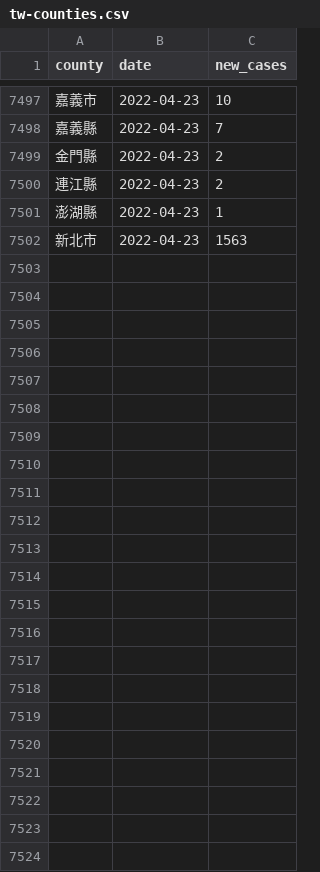
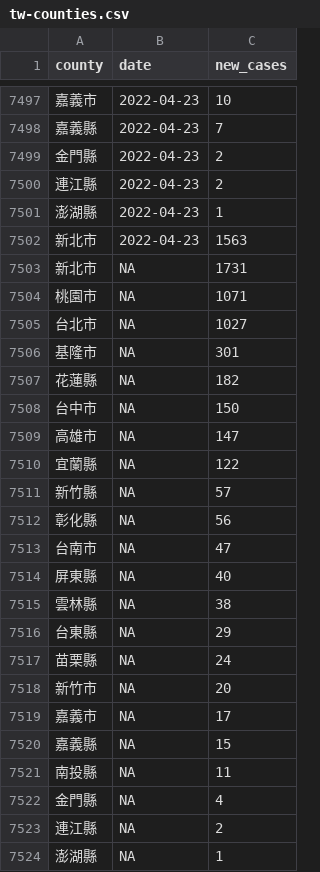
Before and after one commit to tnl-graphics/covid-19-data, a CSV file: tw-counties.csv, drawn as a sheet; only a part is shown, gaps mark what is left out.

Commit message:
Flat: latest data (2022-04-24T16:08:30.203Z) {   "date": "2022-04-24T16:08:30.203Z",   "files": [     {       "name": "tw-counties.csv",       "deltaBytes": 360,       "source": "https://datastore.thenewslens.com/infographic/covid-19-data/tw-counties.csv"     },     {       "name": "live/tw-counties.csv",       "deltaBytes": -171,       "source": "https://datastore.thenewslens.com/infographic/covid-19-data/live/tw-counties.csv"     },     {       "name": "live/tw.csv",       "deltaBytes": -15,       "source": "https://datastore.thenewslens.com/infographic/covid-19-data/live/tw.csv"     },     {       "name": "rolling-averages/tw-counties.csv",       "deltaBytes": 1191,       "source": "https://datastore.thenewslens.com/infographic/covid-19-data/rolling-averages/tw-counties.csv"     }   ] }

```diff
--- a/tw-counties.csv
+++ b/tw-counties.csv
@@ -7502 +7502,23 @@ county,date,new_cases
 新北市,2022-04-23,1563
+新北市,NA,1731
+桃園市,NA,1071
+台北市,NA,1027
+基隆市,NA,301
+花蓮縣,NA,182
+台中市,NA,150
+高雄市,NA,147
+宜蘭縣,NA,122
+新竹縣,NA,57
+彰化縣,NA,56
+台南市,NA,47
+屏東縣,NA,40
+雲林縣,NA,38
+台東縣,NA,29
+苗栗縣,NA,24
+新竹市,NA,20
+嘉義市,NA,17
+嘉義縣,NA,15
+南投縣,NA,11
+金門縣,NA,4
+連江縣,NA,2
+澎湖縣,NA,1
```
Also changed, not shown: live/tw-counties.csv, rolling-averages/tw-counties.csv, 1 other file.
